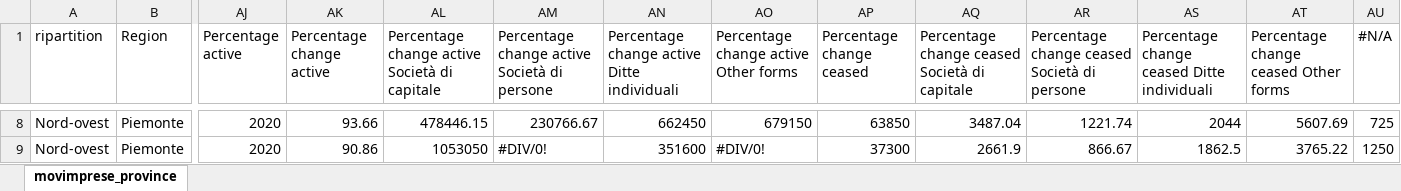
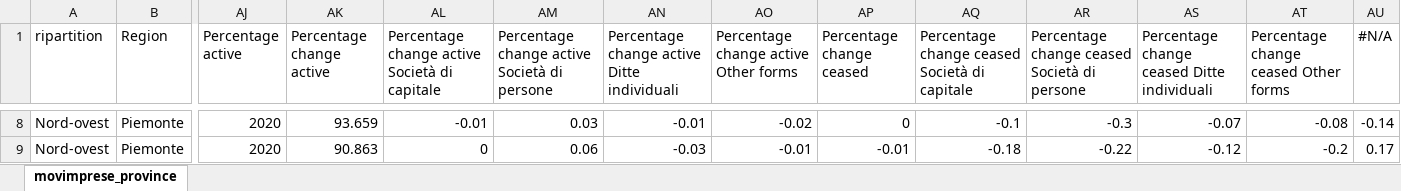
Before and after one commit to dataallaround/datasets, an Excel workbook: Italian Firms 2020/movimprese_province_en.xlsx, sheet movimprese_province, drawn as a sheet; only a part is shown, gaps mark what is left out; values as stored, in another font and other column widths than the file's, no cell formats; the diff covers the shown part only; the diff names each change by its address in the sheet, - before the commit and + after, or states it on an @@ line.

```diff
--- a/Italian Firms 2020/movimprese_province_en.xlsx (sheet movimprese_province)
+++ b/Italian Firms 2020/movimprese_province_en.xlsx (sheet movimprese_province)
-AK8 (Percentage change active): 93.66
+AK8 (Percentage change active): 93.659
-AL8: 478446.15
+AL8: -0.01
-AM8: 230766.67
+AM8: 0.03
-AN8: 662450
+AN8: -0.01
-AO8: 679150
+AO8: -0.02
-AP8 (Percentage change ceased): 63850
+AP8 (Percentage change ceased): 0
-AQ8: 3487.04
+AQ8: -0.1
-AR8: 1221.74
+AR8: -0.3
-AS8: 2044
+AS8: -0.07
-AT8: 5607.69
+AT8: -0.08
-AU8 (#N/A): 725
+AU8 (#N/A): -0.14
-AK9 (Percentage change active): 90.86
+AK9 (Percentage change active): 90.863
-AL9: 1053050
+AL9: 0
-AM9: #DIV/0!
+AM9: 0.06
-AN9: 351600
+AN9: -0.03
-AO9: #DIV/0!
+AO9: -0.01
-AP9 (Percentage change ceased): 37300
+AP9 (Percentage change ceased): -0.01
-AQ9: 2661.9
+AQ9: -0.18
-AR9: 866.67
+AR9: -0.22
-AS9: 1862.5
+AS9: -0.12
-AT9: 3765.22
+AT9: -0.2
-AU9 (#N/A): 1250
+AU9 (#N/A): 0.17
```
Also changed, not shown: 1117 edited cells elsewhere in this sheet, cell formats, Demografia Impresa 2020/movimprese_provincia.xlsx, Demografia Impresa 2020/movimprese_totale.xlsx, 15 other files.
